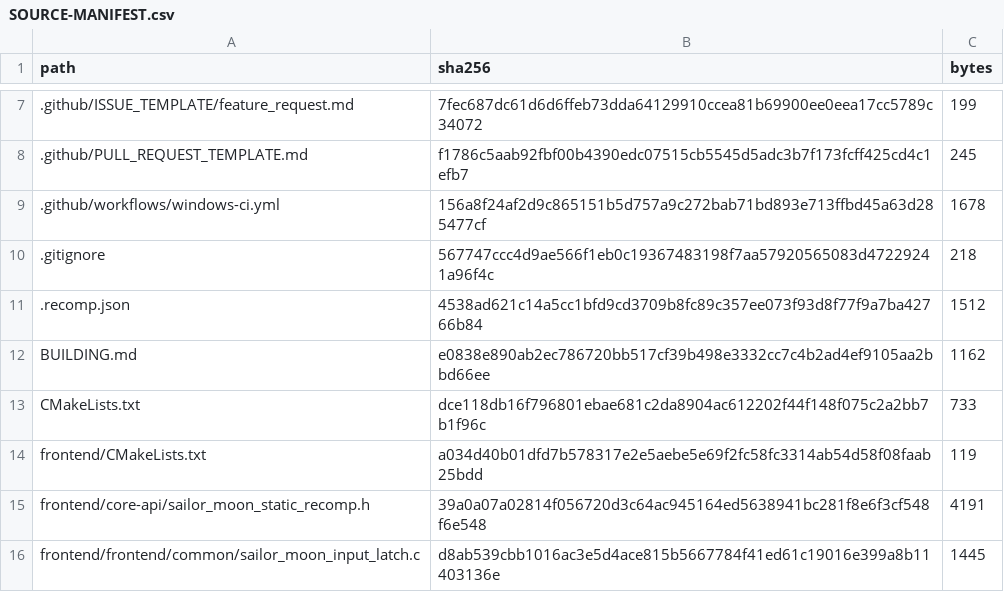
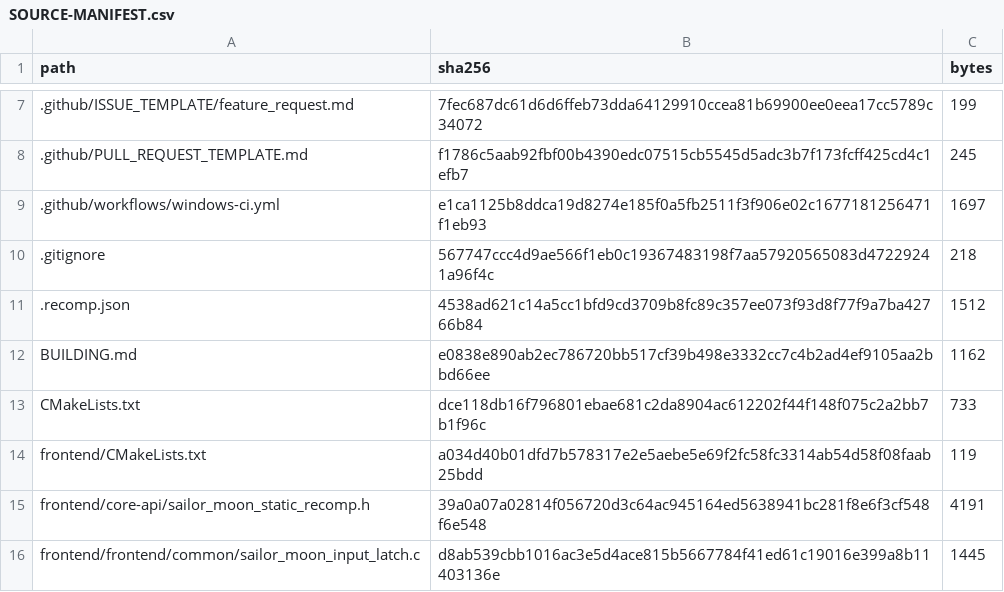
Before and after one commit to Junior-Jones/Sailor-Moon-Another-Story-SNES-Static-Recomp, a CSV file: SOURCE-MANIFEST.csv, drawn as a sheet; only a part is shown, gaps mark what is left out.

Commit message:
Use CMake to verify the packaged manifest in Windows CI

```diff
--- a/SOURCE-MANIFEST.csv
+++ b/SOURCE-MANIFEST.csv
@@ -8,3 +8,3 @@ path,sha256,bytes
 .github/PULL_REQUEST_TEMPLATE.md,f1786c5aab92fbf00b4390edc07515cb5545d5adc3b7f173fcff425cd4c1efb7,245
-.github/workflows/windows-ci.yml,156a8f24af2d9c865151b5d757a9c272bab71bd893e713ffbd45a63d285477cf,1678
+.github/workflows/windows-ci.yml,e1ca1125b8ddca19d8274e185f0a5fb2511f3f906e02c1677181256471f1eb93,1697
 .gitignore,567747ccc4d9ae566f1eb0c19367483198f7aa57920565083d47229241a96f4c,218
```
Also changed, not shown: 1 other file.
